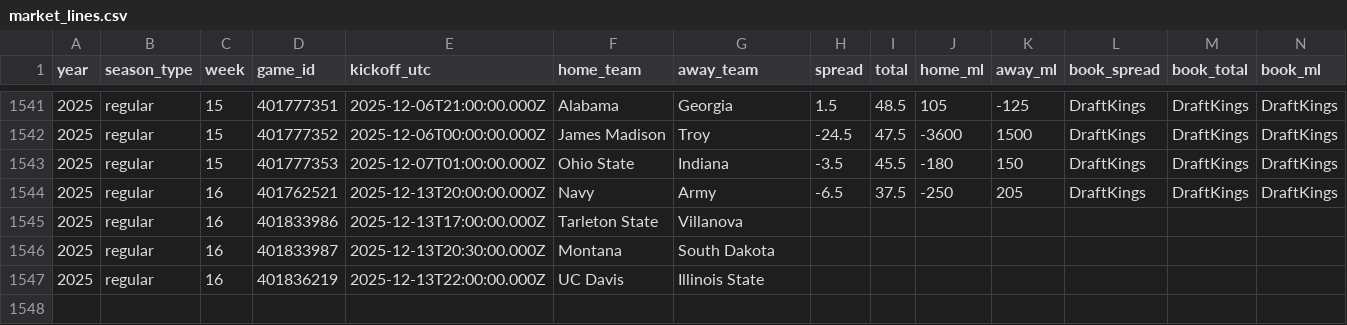
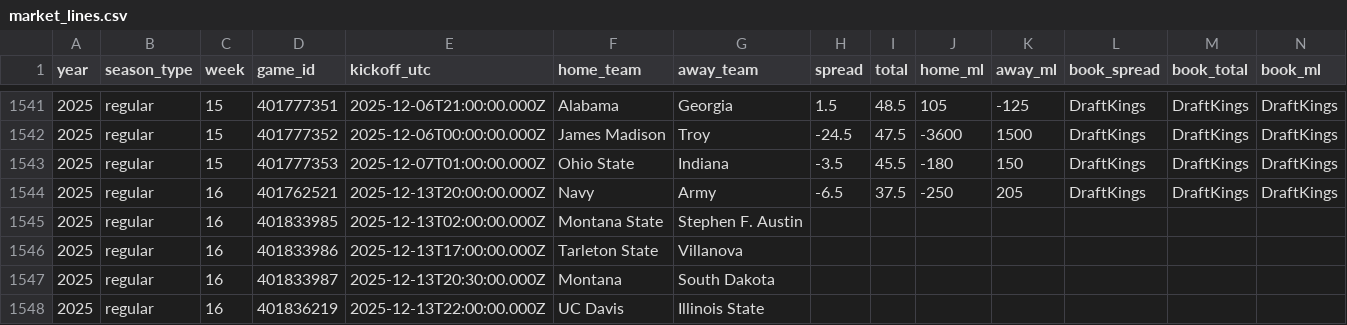
Before and after one commit to Clownworldenjoyer76/cfb_for_mat, a CSV file: market_lines.csv, drawn as a sheet; only a part is shown, gaps mark what is left out.

```diff
--- a/market_lines.csv
+++ b/market_lines.csv
@@ -1544,2 +1544,3 @@ year,season_type,week,game_id,kickoff_utc,home_team,away_team,spread,total,home_
 2025,regular,16,401762521,2025-12-13T20:00:00.000Z,Navy,Army,-6.5,37.5,-250,205,DraftKings,DraftKings,DraftKings
+2025,regular,16,401833985,2025-12-13T02:00:00.000Z,Montana State,Stephen F. Austin,,,,,,,
 2025,regular,16,401833986,2025-12-13T17:00:00.000Z,Tarleton State,Villanova,,,,,,,
```
Also changed, not shown: 1 other file.
